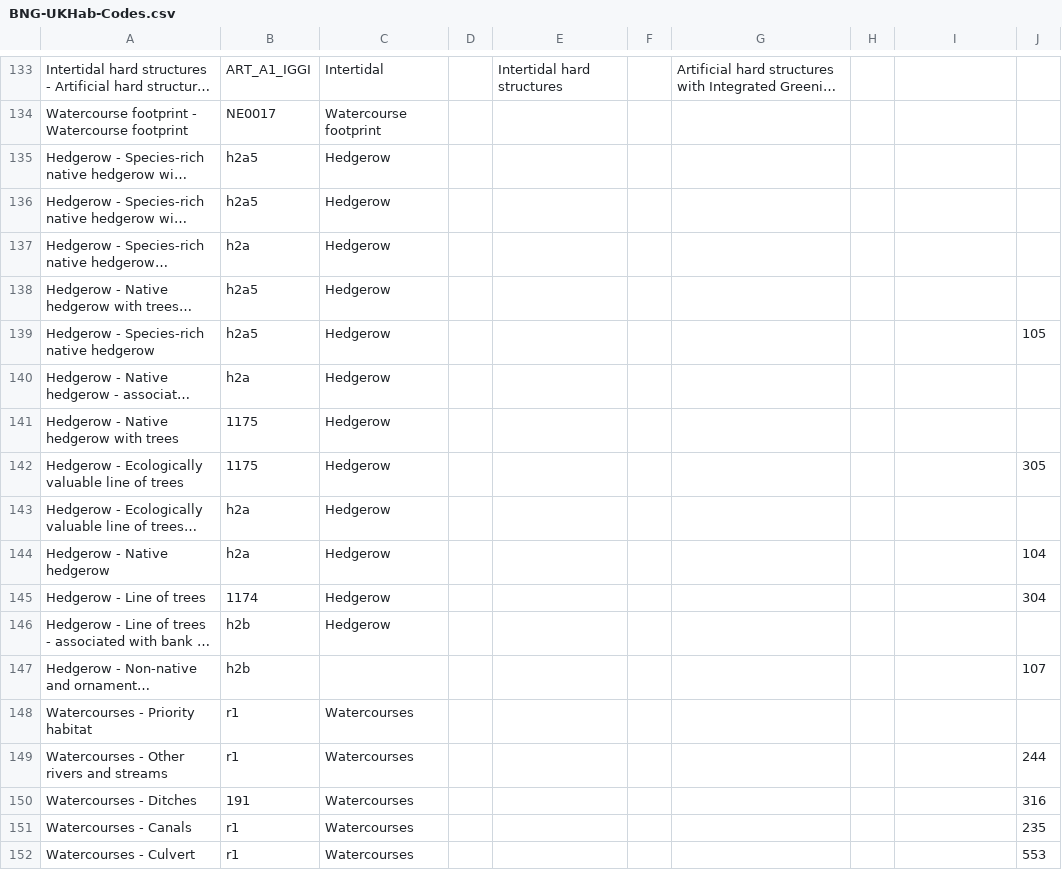
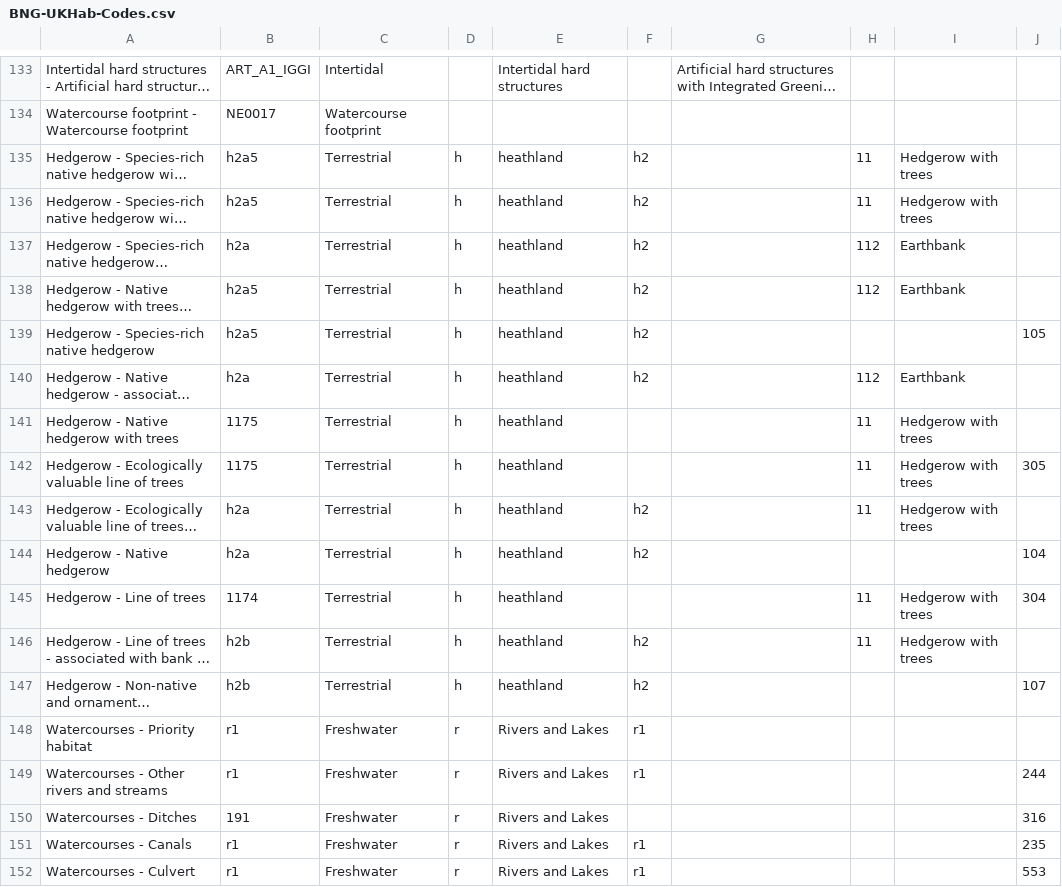
Before and after one commit to Eyesiah/biodiversity-sites-frontend, a CSV file: data/BNG-UKHab-Codes.csv, drawn as a sheet; only a part is shown, gaps mark what is left out; long unchanged cells end in …; the diff names each change by its address in the sheet, - before the commit and + after, or states it on an @@ line.

Commit message:
adjust UKHab codes

```diff
--- a/data/BNG-UKHab-Codes.csv
+++ b/data/BNG-UKHab-Codes.csv
-C135:C146: Hedgerow
+C135:C146: Terrestrial
-D135:D147: (empty)
+D135:D147: h
-E135:E147: (empty)
+E135:E147: heathland
-F135:F140: (empty)
+F135:F140: h2
-H135:H136: (empty)
+H135:H136: 11
-I135:I136: (empty)
+I135:I136: Hedgerow with trees
-H137:H138: (empty)
+H137:H138: 112
-I137:I138: (empty)
+I137:I138: Earthbank
-H140: (empty)
+H140: 112
-I140: (empty)
+I140: Earthbank
-H141:H143: (empty)
+H141:H143: 11
-I141:I143: (empty)
+I141:I143: Hedgerow with trees
-F143:F144: (empty)
+F143:F144: h2
-H145:H146: (empty)
+H145:H146: 11
-I145:I146: (empty)
+I145:I146: Hedgerow with trees
-F146:F147: (empty)
+F146:F147: h2
-C147: (empty)
+C147: Terrestrial
-C148:C152: Watercourses
+C148:C152: Freshwater
-D148:D152: (empty)
+D148:D152: r
-E148:E152: (empty)
+E148:E152: Rivers and Lakes
-F148:F149: (empty)
+F148:F149: r1
-F151:F152: (empty)
+F151:F152: r1
```
